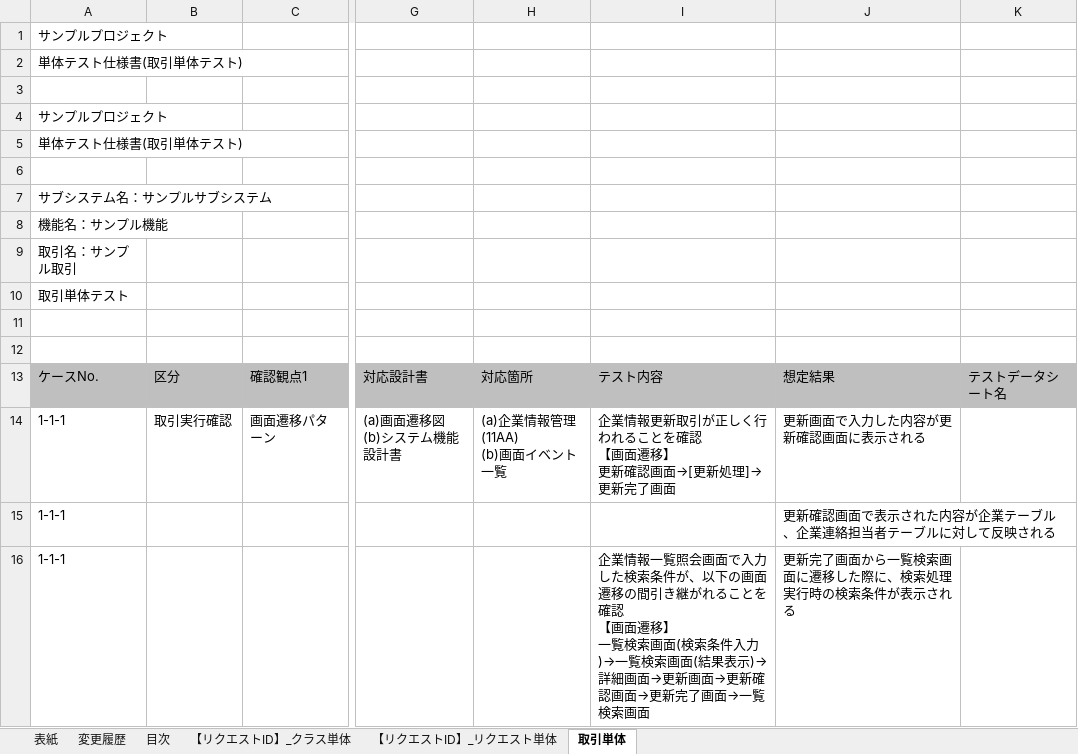
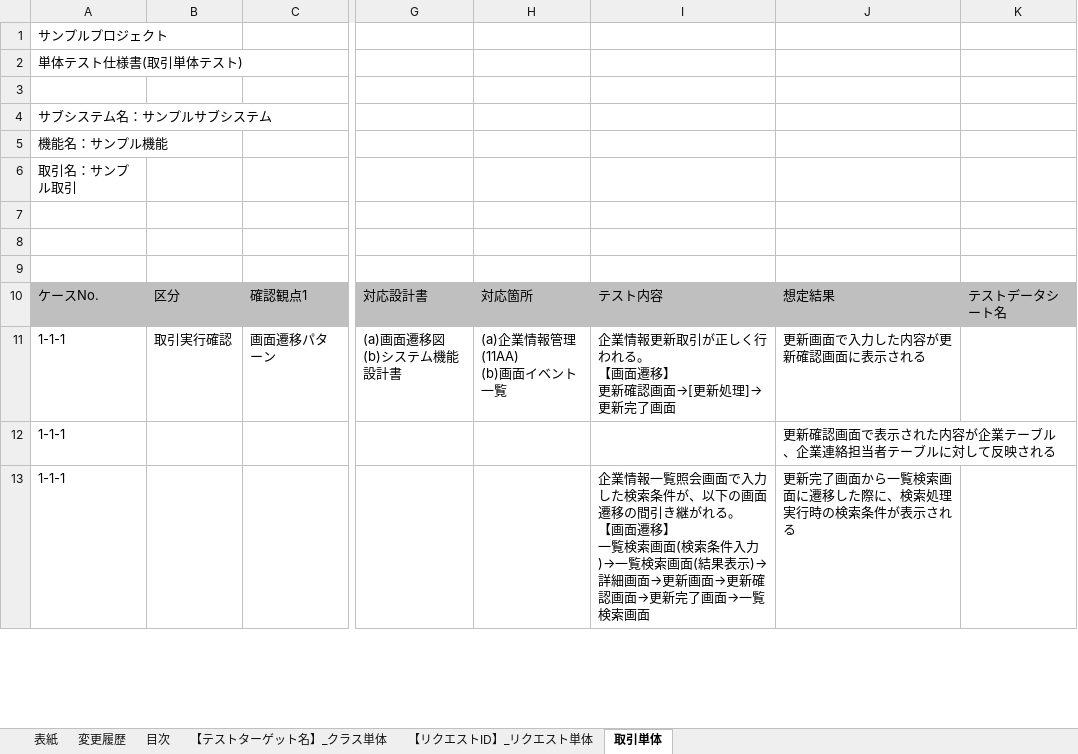
Before and after one commit to nablarch-development-standards/nablarch-development-standards, an Excel workbook: 030_設計ドキュメント/020_サンプル/110_テスト仕様書/単体テスト仕様書_リクエスト・取引単体(画面)_サンプル.xlsx, sheet 取引単体, drawn as a sheet; only a part is shown, gaps mark what is left out; values as stored, in another font and other column widths than the file's, no borders; charts and pictures not drawn; removed rows and columns are numbered as before the commit, all else as after; rows hold the shown columns only; ↵ is a line break in a cell; the diff covers the shown part only; the diff names each change by its address in the sheet, - before the commit and + after, or states it on an @@ line.

```diff
--- a/030_設計ドキュメント/020_サンプル/110_テスト仕様書/単体テスト仕様書_リクエスト・取引単体(画面)_サンプル.xlsx (sheet 取引単体)
+++ b/030_設計ドキュメント/020_サンプル/110_テスト仕様書/単体テスト仕様書_リクエスト・取引単体(画面)_サンプル.xlsx (sheet 取引単体)
-sheet tab: 【リクエストID】_クラス単体
+sheet tab: 【テストターゲット名】_クラス単体
-row 4: サンプルプロジェクト
-row 5: 単体テスト仕様書(取引単体テスト)
-row 6: (empty)
-A7: 取引単体テスト
+A7: (empty)
-I11: …行われることを確認 ↵ 【画面…
+I11: …行われる。 ↵ 【画面…
-I13: …継がれることを確認 ↵ 【画面…
+I13: …継がれる。 ↵ 【画面…
```
Also changed, not shown: 8 edited cells elsewhere in this sheet, sheet 【リクエストID】_リクエスト単体, sheet 【テストターゲット名】_クラス単体, formulas that keep their value, charts or pictures.
